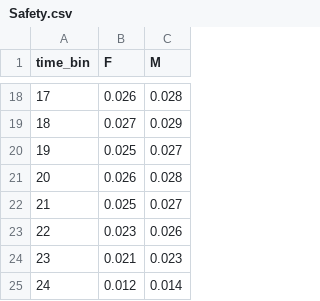
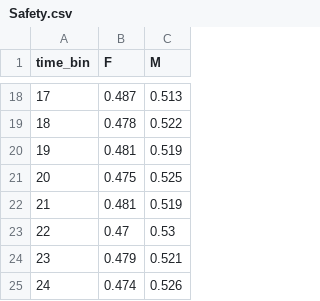
Before and after one commit to zainab2303/CrimeInLA, a CSV file: Safety.csv, drawn as a sheet; only a part is shown, gaps mark what is left out; the diff covers the shown part only.

```diff
--- a/Safety.csv
+++ b/Safety.csv
@@ -18,8 +18,8 @@
-"17",0.026,0.028
-"18",0.027,0.029
-"19",0.025,0.027
-"20",0.026,0.028
-"21",0.025,0.027
-"22",0.023,0.026
-"23",0.021,0.023
-"24",0.012,0.014
+"17",0.487,0.513
+"18",0.478,0.522
+"19",0.481,0.519
+"20",0.475,0.525
+"21",0.481,0.519
+"22",0.47,0.53
+"23",0.479,0.521
+"24",0.474,0.526
```
Also changed, not shown: 32 edited cells elsewhere in this file, 14 other files.
